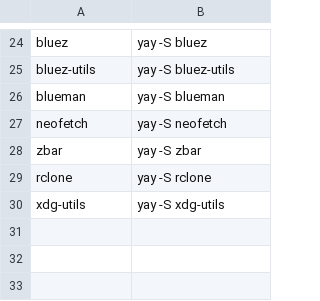
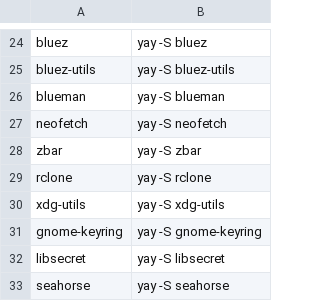
Before and after one commit to Iconejey/arch-hypr, a CSV file: software.csv, drawn as a sheet; only a part is shown, gaps mark what is left out.

Commit message:
Added secure keyring handling

```diff
--- a/software.csv
+++ b/software.csv
@@ -30 +30,4 @@ rclone,yay -S rclone
 xdg-utils,yay -S xdg-utils
+gnome-keyring,yay -S gnome-keyring
+libsecret,yay -S libsecret
+seahorse,yay -S seahorse
```
Also changed, not shown: 2 other files.
